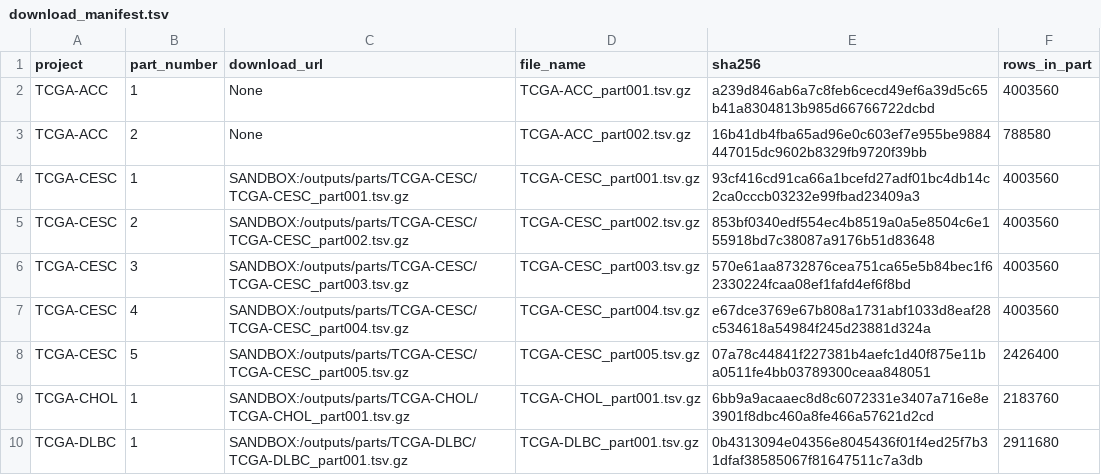
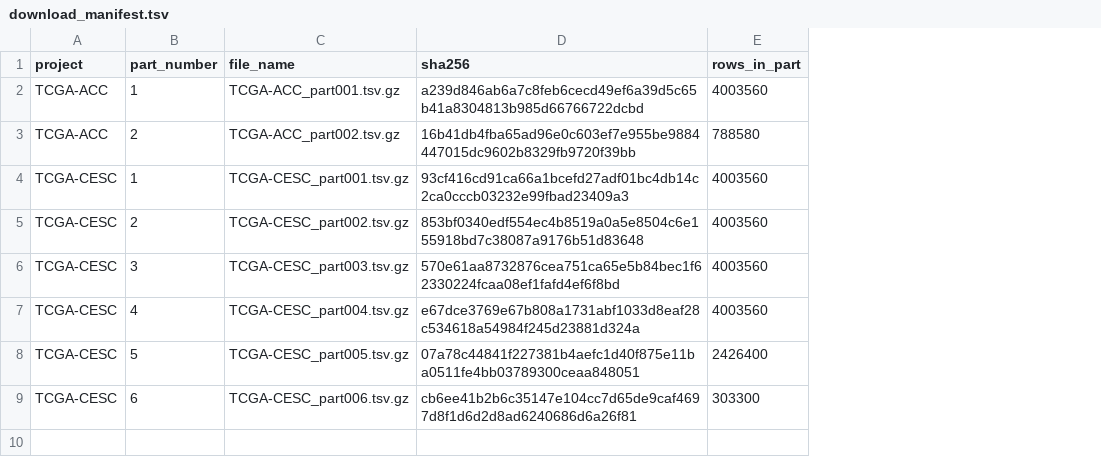
Before and after one commit to emailforgabrielle-commits/tcga-expression-rebuild-receipts, a TSV file: download_manifest.tsv, drawn as a sheet; removed rows and columns are numbered as before the commit, all else as after; the diff names each change by its address in the sheet, - before the commit and + after, or states it on an @@ line.

Commit message:
update: download manifest

```diff
--- a/download_manifest.tsv
+++ b/download_manifest.tsv
-column C (download_url), rows 2-8: None | None | SANDBOX:/outputs/parts/TCGA-CESC/TCGA-CESC_part001.tsv.gz | SANDBOX:/outputs/parts/TCGA-CESC/TCGA-CESC_part002.tsv.gz | SANDBOX:/outputs/parts/TCGA-CESC/TCGA-CESC_part003.tsv.gz | SANDBOX:/outputs/parts/TCGA-CESC/TCGA-CESC_part004.tsv.gz | SANDBOX:/outputs/parts/TCGA-CESC/TCGA-CESC_part005.tsv.gz
-row 9: TCGA-CHOL | 1 | SANDBOX:/outputs/parts/TCGA-CHOL/TCGA-CHOL_part001.tsv.gz | TCGA-CHOL_part001.tsv.gz | 6bb9a9acaaec8d8c6072331e3407a716e8e3901f8dbc460a8fe466a57621d2cd | 2183760
-row 10: TCGA-DLBC | 1 | SANDBOX:/outputs/parts/TCGA-DLBC/TCGA-DLBC_part001.tsv.gz | TCGA-DLBC_part001.tsv.gz | 0b4313094e04356e8045436f01f4ed25f7b31dfaf38585067f81647511c7a3db | 2911680
+row 9: TCGA-CESC | 6 | TCGA-CESC_part006.tsv.gz | cb6ee41b2b6c35147e104cc7d65de9caf4697d8f1d6d2d8ad6240686d6a26f81 | 303300
```
